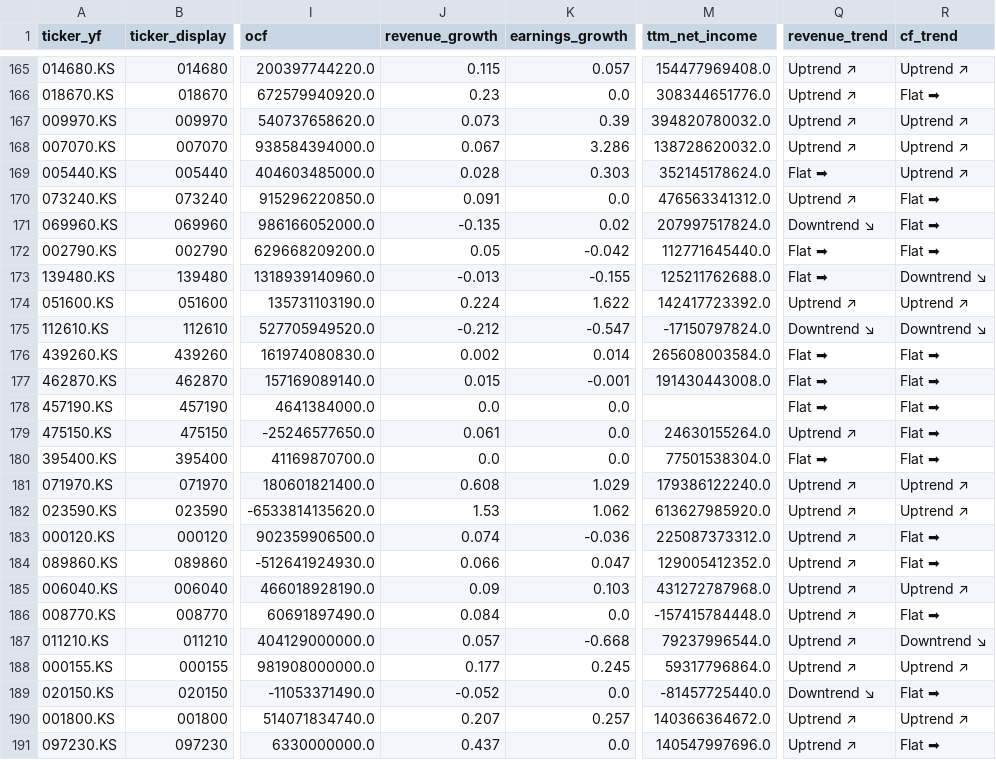
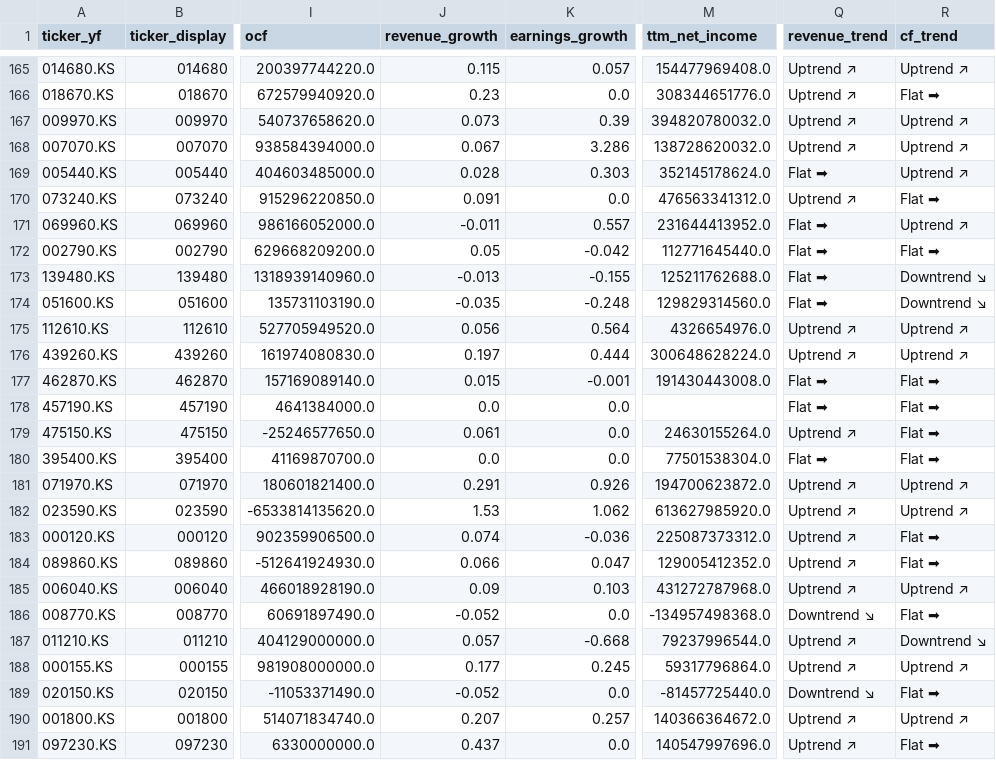
Before and after one commit to hyoseok88/g-valuemap, a CSV file: seeds/korea.csv, drawn as a sheet; only a part is shown, gaps mark what is left out; the diff covers the shown part only; the diff names each change by its address in the sheet, - before the commit and + after, or states it on an @@ line.

```diff
--- a/seeds/korea.csv
+++ b/seeds/korea.csv
-J171 (revenue_growth): -0.135
+J171 (revenue_growth): -0.011
-K171 (earnings_growth): 0.02
+K171 (earnings_growth): 0.557
-M171 (ttm_net_income): 207997517824.0
+M171 (ttm_net_income): 231644413952.0
-Q171 (revenue_trend): Downtrend ↘
+Q171 (revenue_trend): Flat ➡
-R171 (cf_trend): Flat ➡
+R171 (cf_trend): Uptrend ↗
-J174 (revenue_growth): 0.224
+J174 (revenue_growth): -0.035
-K174 (earnings_growth): 1.622
+K174 (earnings_growth): -0.248
-M174 (ttm_net_income): 142417723392.0
+M174 (ttm_net_income): 129829314560.0
-Q174 (revenue_trend): Uptrend ↗
+Q174 (revenue_trend): Flat ➡
-R174 (cf_trend): Uptrend ↗
+R174 (cf_trend): Downtrend ↘
-J175 (revenue_growth): -0.212
+J175 (revenue_growth): 0.056
-K175 (earnings_growth): -0.547
+K175 (earnings_growth): 0.564
-M175 (ttm_net_income): -17150797824.0
+M175 (ttm_net_income): 4326654976.0
-Q175 (revenue_trend): Downtrend ↘
+Q175 (revenue_trend): Uptrend ↗
-R175 (cf_trend): Downtrend ↘
+R175 (cf_trend): Uptrend ↗
-J176 (revenue_growth): 0.002
+J176 (revenue_growth): 0.197
-K176 (earnings_growth): 0.014
+K176 (earnings_growth): 0.444
-M176 (ttm_net_income): 265608003584.0
+M176 (ttm_net_income): 300648628224.0
-Q176 (revenue_trend): Flat ➡
+Q176 (revenue_trend): Uptrend ↗
-R176 (cf_trend): Flat ➡
+R176 (cf_trend): Uptrend ↗
-J181 (revenue_growth): 0.608
+J181 (revenue_growth): 0.291
-K181 (earnings_growth): 1.029
+K181 (earnings_growth): 0.926
-M181 (ttm_net_income): 179386122240.0
+M181 (ttm_net_income): 194700623872.0
-J186 (revenue_growth): 0.084
+J186 (revenue_growth): -0.052
-M186 (ttm_net_income): -157415784448.0
+M186 (ttm_net_income): -134957498368.0
-Q186 (revenue_trend): Uptrend ↗
+Q186 (revenue_trend): Downtrend ↘
```
Also changed, not shown: 156 edited cells elsewhere in this file, seeds/usa.csv.
